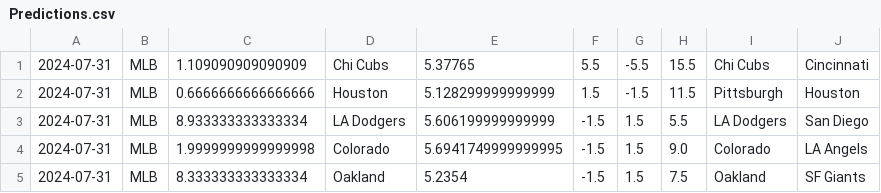
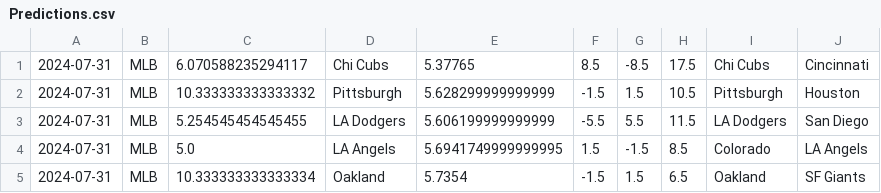
Before and after one commit to cookeda/CapstoneSportsbook, a CSV file: OddsHistory/History/Predictions.csv, drawn as a sheet.

```diff
--- a/OddsHistory/History/Predictions.csv
+++ b/OddsHistory/History/Predictions.csv
@@ -1,5 +1,5 @@
-2024-07-31,MLB,1.109090909090909,Chi Cubs,5.37765,5.5,-5.5,15.5,Chi Cubs,Cincinnati
-2024-07-31,MLB,0.6666666666666666,Houston,5.128299999999999,1.5,-1.5,11.5,Pittsburgh,Houston
-2024-07-31,MLB,8.933333333333334,LA Dodgers,5.606199999999999,-1.5,1.5,5.5,LA Dodgers,San Diego
-2024-07-31,MLB,1.9999999999999998,Colorado,5.6941749999999995,-1.5,1.5,9.0,Colorado,LA Angels
-2024-07-31,MLB,8.333333333333334,Oakland,5.2354,-1.5,1.5,7.5,Oakland,SF Giants
+2024-07-31,MLB,6.070588235294117,Chi Cubs,5.37765,8.5,-8.5,17.5,Chi Cubs,Cincinnati
+2024-07-31,MLB,10.333333333333332,Pittsburgh,5.628299999999999,-1.5,1.5,10.5,Pittsburgh,Houston
+2024-07-31,MLB,5.254545454545455,LA Dodgers,5.606199999999999,-5.5,5.5,11.5,LA Dodgers,San Diego
+2024-07-31,MLB,5.0,LA Angels,5.6941749999999995,1.5,-1.5,8.5,Colorado,LA Angels
+2024-07-31,MLB,10.333333333333334,Oakland,5.7354,-1.5,1.5,6.5,Oakland,SF Giants
```
Also changed, not shown: 14 other files.
